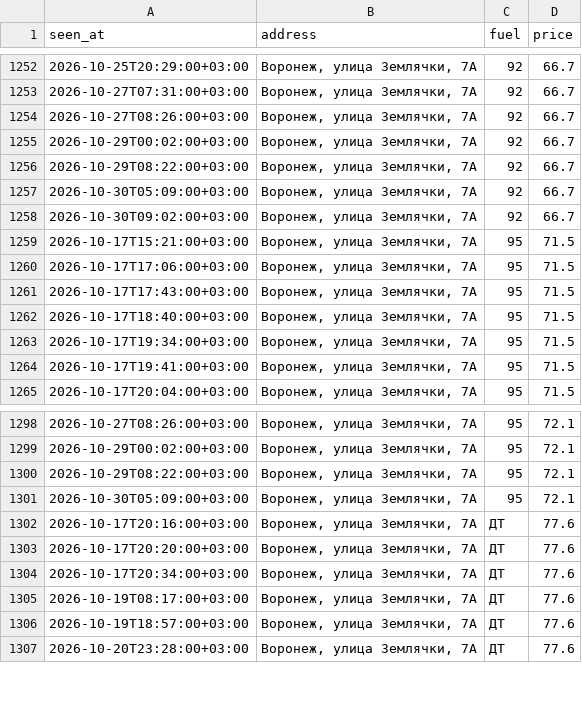
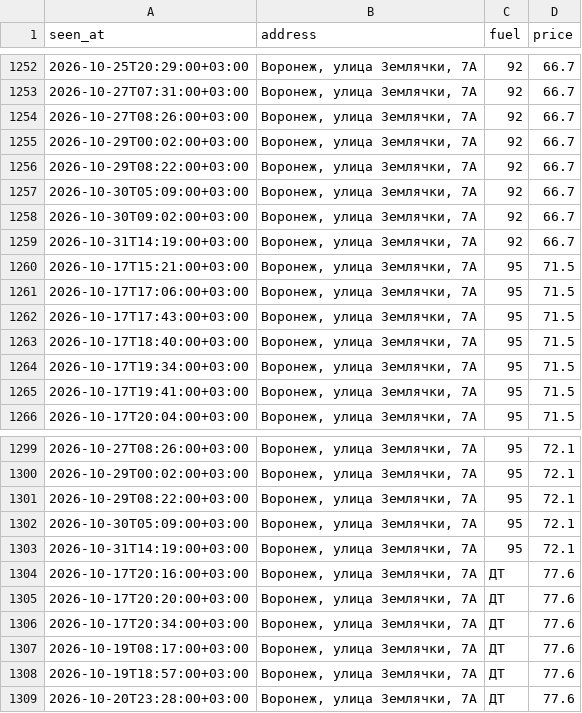
Before and after one commit to dooodoIvan/benzin, a CSV file: data/prices.csv, drawn as a sheet; only a part is shown, gaps mark what is left out; the diff names each change by its address in the sheet, - before the commit and + after, or states it on an @@ line.

```diff
--- a/data/prices.csv
+++ b/data/prices.csv
+row 1259: 2026-10-31T14:19:00+03:00 | Воронеж, улица Землячки, 7А | 92 | 66.7
+row 1303: 2026-10-31T14:19:00+03:00 | Воронеж, улица Землячки, 7А | 95 | 72.1
```
Also changed, not shown: 4 other files.
